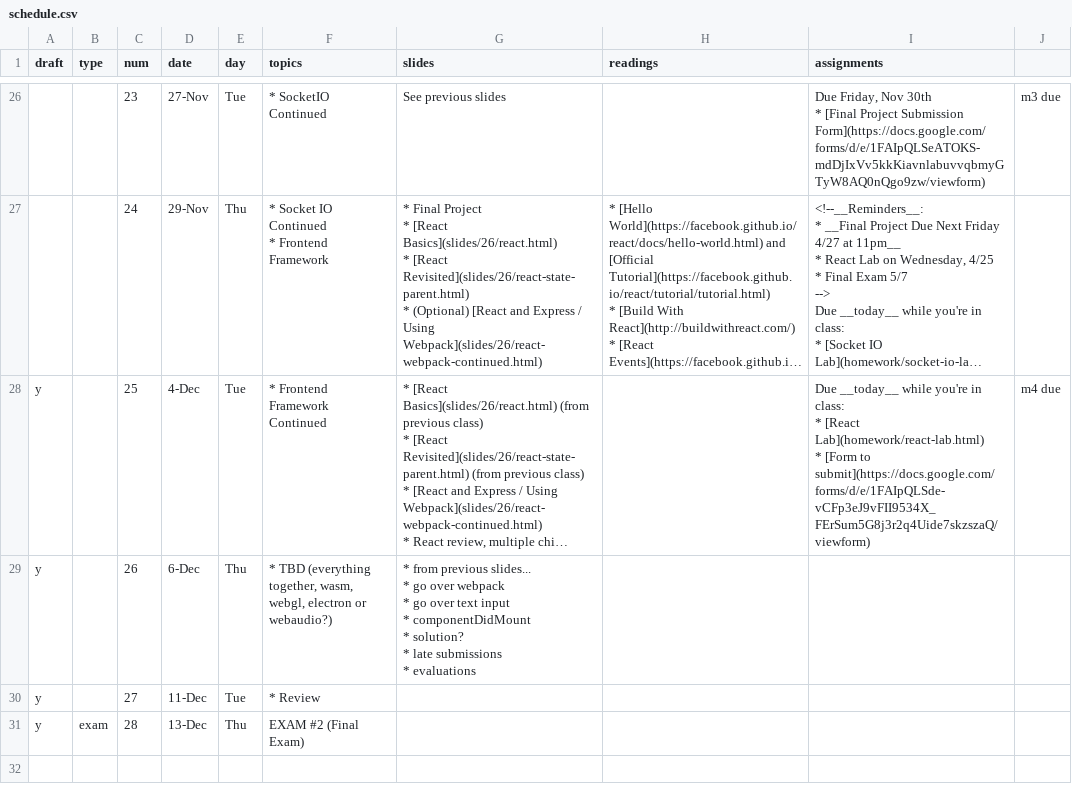
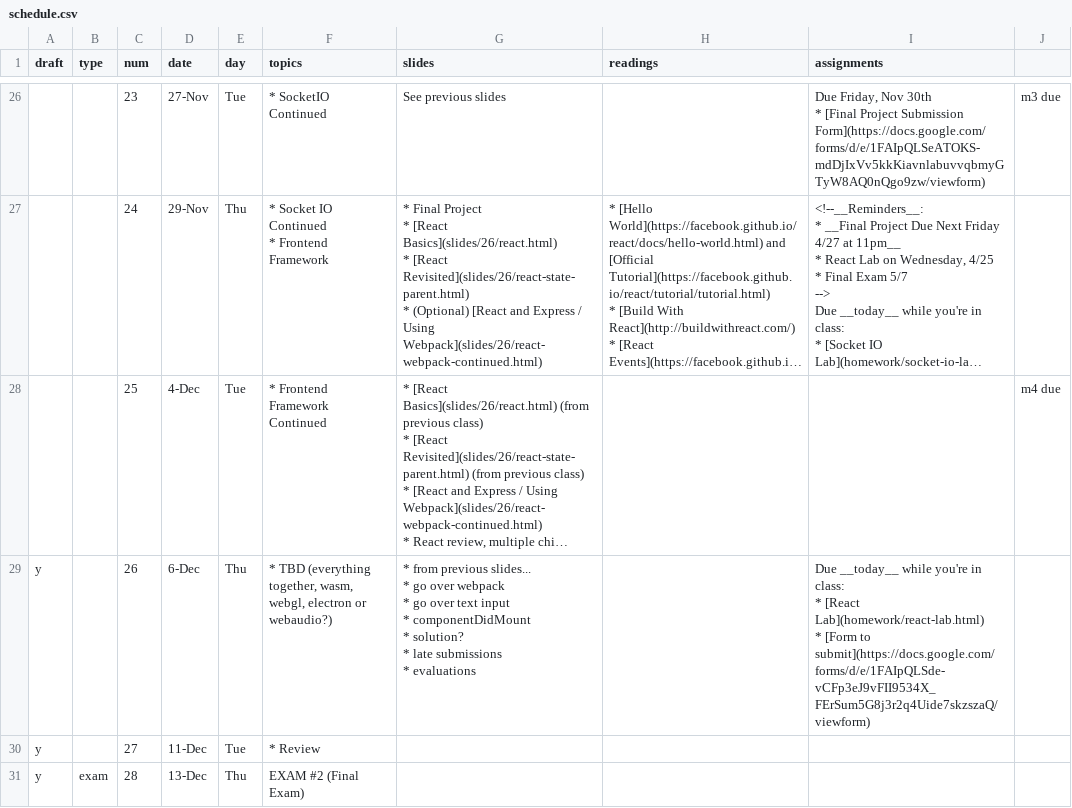
Before and after one commit to foureyes/csci-ua.0480-fall2018-001-003, a CSV file: _data/schedule.csv, drawn as a sheet; only a part is shown, gaps mark what is left out; long unchanged cells end in …; ↵ is a line break in a cell; the diff names each change by its address in the sheet, - before the commit and + after, or states it on an @@ line.

Commit message:
add next class

```diff
--- a/_data/schedule.csv
+++ b/_data/schedule.csv
-A28 (draft): y
+A28 (draft): (empty)
-I28 (assignments): Due __today__ while you're in class: ↵ * [React Lab](homework/react-lab.html) ↵ * [Form to submit](https://docs.google.com/forms/d/e/1FAIpQLSde-vCFp3eJ9vFII9534X_FErSum5G8j3r2q4Uide7skzszaQ/viewform)
+I28 (assignments): (empty)
-I29 (assignments): (empty)
+I29 (assignments): Due __today__ while you're in class: ↵ * [React Lab](homework/react-lab.html) ↵ * [Form to submit](https://docs.google.com/forms/d/e/1FAIpQLSde-vCFp3eJ9vFII9534X_FErSum5G8j3r2q4Uide7skzszaQ/viewform)
```
